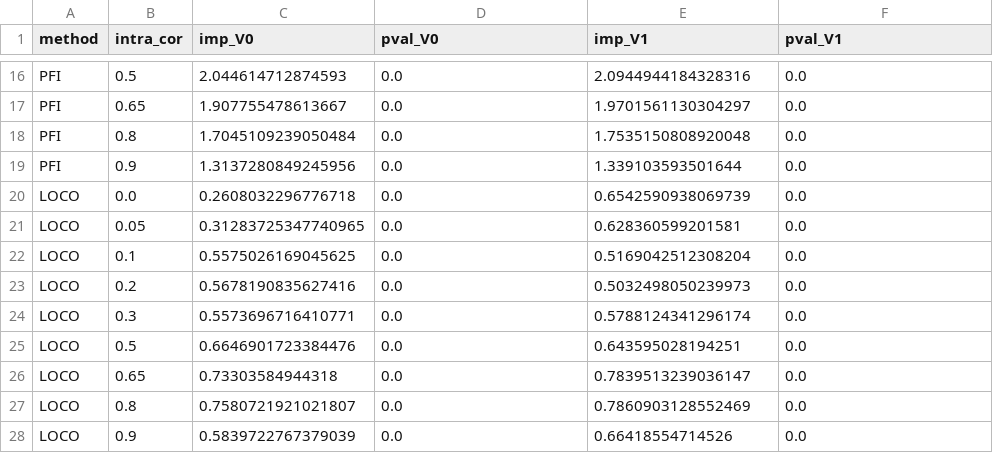
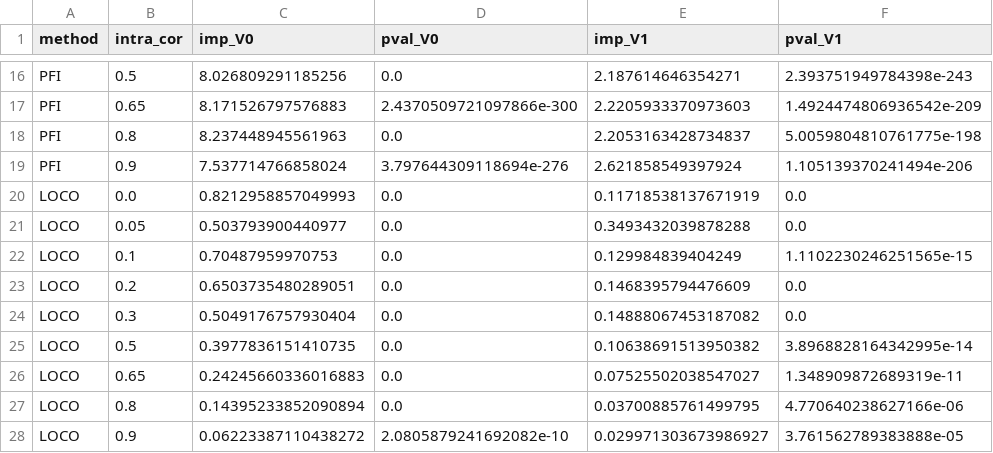
Before and after one commit to AngelReyero/Variable_Importance, a CSV file: results/results_csv_Angel/simulation_CPI-LOCO-Bias-diff_corr.csv, drawn as a sheet; only a part is shown, gaps mark what is left out; removed rows and columns are numbered as before the commit, all else as after; the diff covers the shown part only; the diff names each change by its address in the sheet, - before the commit and + after, or states it on an @@ line.

Commit message:
LOCO of Ahmad

```diff
--- a/results/results_csv_Angel/simulation_CPI-LOCO-Bias-diff_corr.csv
+++ b/results/results_csv_Angel/simulation_CPI-LOCO-Bias-diff_corr.csv
-C16 (imp_V0): 2.044614712874593
+C16 (imp_V0): 8.026809291185256
-E16 (imp_V1): 2.0944944184328316
+E16 (imp_V1): 2.187614646354271
-F16 (pval_V1): 0.0
+F16 (pval_V1): 2.393751949784398e-243
-row 17: PFI | 0.65 | 1.907755478613667 | 0.0 | 1.9701561130304297 | 0.0
-row 18: PFI | 0.8 | 1.7045109239050484 | 0.0 | 1.7535150808920048 | 0.0
-row 19: PFI | 0.9 | 1.3137280849245956 | 0.0 | 1.339103593501644 | 0.0
+row 17: PFI | 0.65 | 8.171526797576883 | 2.4370509721097866e-300 | 2.2205933370973603 | 1.4924474806936542e-209
+row 18: PFI | 0.8 | 8.237448945561963 | 0.0 | 2.2053163428734837 | 5.0059804810761775e-198
+row 19: PFI | 0.9 | 7.537714766858024 | 3.797644309118694e-276 | 2.621858549397924 | 1.105139370241494e-206
-C20 (imp_V0): 0.2608032296776718
+C20 (imp_V0): 0.8212958857049993
-E20 (imp_V1): 0.6542590938069739
+E20 (imp_V1): 0.11718538137671919
-C21 (imp_V0): 0.31283725347740965
+C21 (imp_V0): 0.503793900440977
-E21 (imp_V1): 0.628360599201581
+E21 (imp_V1): 0.3493432039878288
-C22 (imp_V0): 0.5575026169045625
+C22 (imp_V0): 0.70487959970753
-E22 (imp_V1): 0.5169042512308204
+E22 (imp_V1): 0.129984839404249
-F22 (pval_V1): 0.0
+F22 (pval_V1): 1.1102230246251565e-15
-C23 (imp_V0): 0.5678190835627416
+C23 (imp_V0): 0.6503735480289051
-E23 (imp_V1): 0.5032498050239973
+E23 (imp_V1): 0.1468395794476609
-C24 (imp_V0): 0.5573696716410771
+C24 (imp_V0): 0.5049176757930404
-E24 (imp_V1): 0.5788124341296174
+E24 (imp_V1): 0.14888067453187082
-C25 (imp_V0): 0.6646901723384476
+C25 (imp_V0): 0.3977836151410735
-E25 (imp_V1): 0.643595028194251
+E25 (imp_V1): 0.10638691513950382
-F25 (pval_V1): 0.0
+F25 (pval_V1): 3.8968828164342995e-14
-C26 (imp_V0): 0.73303584944318
+C26 (imp_V0): 0.24245660336016883
-E26 (imp_V1): 0.7839513239036147
+E26 (imp_V1): 0.07525502038547027
-F26 (pval_V1): 0.0
+F26 (pval_V1): 1.348909872689319e-11
-C27 (imp_V0): 0.7580721921021807
+C27 (imp_V0): 0.14395233852090894
-E27 (imp_V1): 0.7860903128552469
+E27 (imp_V1): 0.03700885761499795
-F27 (pval_V1): 0.0
+F27 (pval_V1): 4.770640238627166e-06
-row 28: LOCO | 0.9 | 0.5839722767379039 | 0.0 | 0.66418554714526 | 0.0
+row 28: LOCO | 0.9 | 0.06223387110438272 | 2.0805879241692082e-10 | 0.029971303673986927 | 3.761562789383888e-05
```
Also changed, not shown: 9 added rows, 9 removed rows and 13 edited cells elsewhere in this file, 3 other files.
